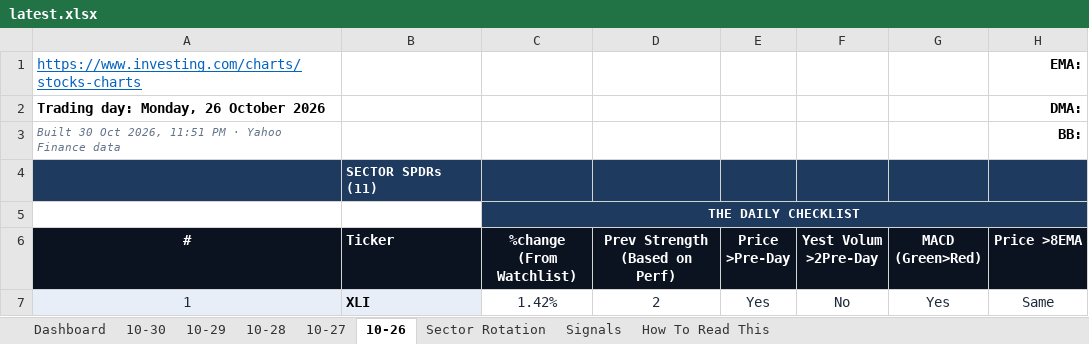
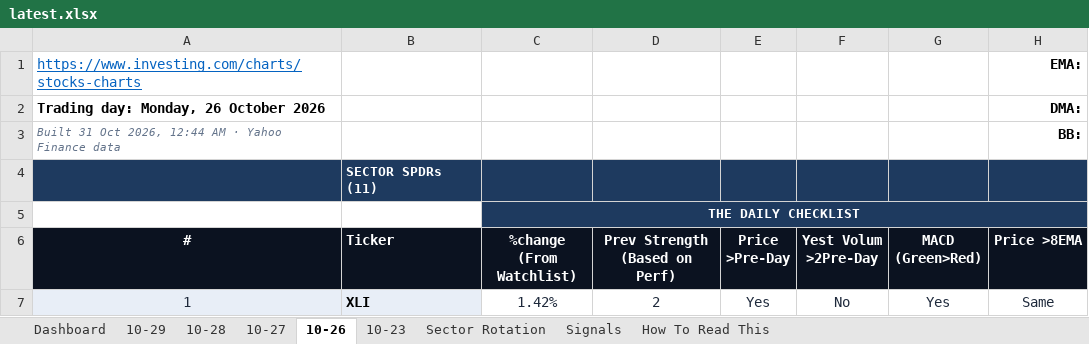
Before and after one commit to GeoWizard4645/Stock-Analysis-for-my-Grandpa, an Excel workbook: docs/data/latest.xlsx, sheet 10-26, drawn as a sheet; only a part is shown; values as stored, in another font and other column widths than the file's, no borders; conditional formats not drawn; the diff names each change by its address in the sheet, - before the commit and + after, or states it on an @@ line.

```diff
--- a/docs/data/latest.xlsx (sheet 10-26)
+++ b/docs/data/latest.xlsx (sheet 10-26)
-sheet tab: 10-30
+sheet tab: 10-23
-A3 (#): Built 30 Oct 2026, 11:51 PM · Yahoo…
+A3 (#): Built 31 Oct 2026, 12:44 AM · Yahoo…
```
Also changed, not shown: sheet Signals, sheet Dashboard, sheet Sector Rotation, sheet 10-29, sheet 10-28, sheet 10-27, 1 other file.
